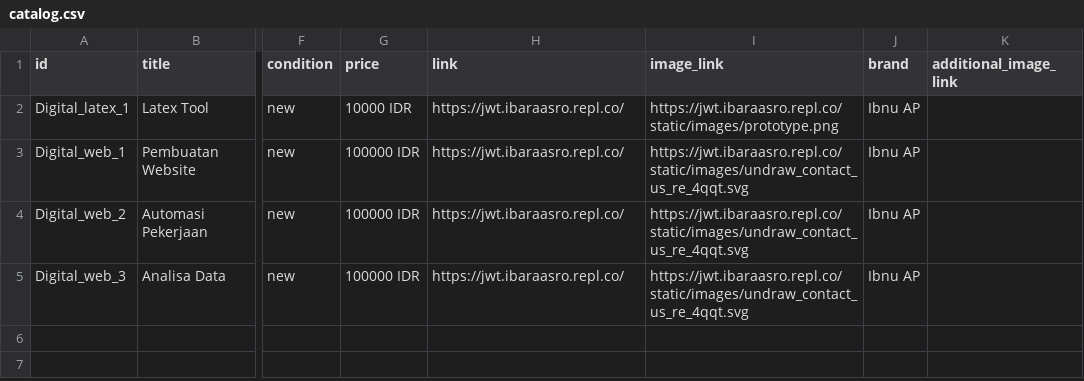
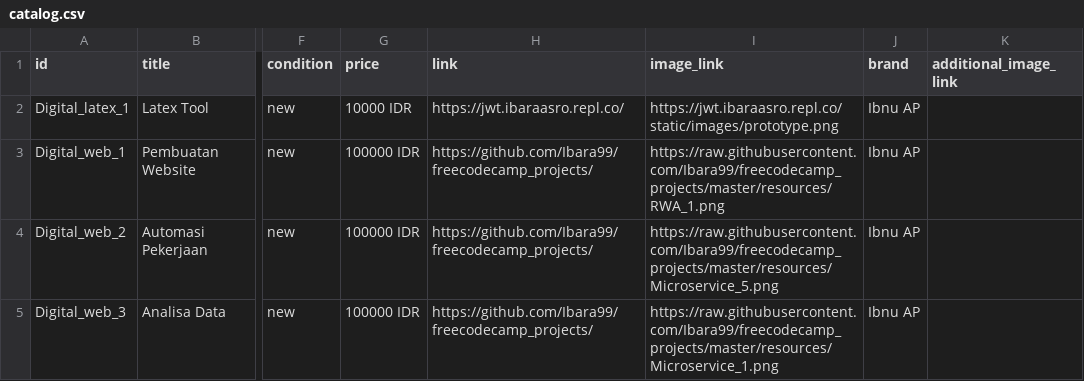
Before and after one commit to Ibara99/freecodecamp_projects, a CSV file: resources/catalog.csv, drawn as a sheet; only a part is shown, gaps mark what is left out; the diff names each change by its address in the sheet, - before the commit and + after, or states it on an @@ line.

Commit message:
Update catalog.csv

```diff
--- a/resources/catalog.csv
+++ b/resources/catalog.csv
-H3:H5 (link): https://jwt.ibaraasro.repl.co/
+H3:H5 (link): https://github.com/Ibara99/freecodecamp_projects/
-I3 (image_link): https://jwt.ibaraasro.repl.co/static/images/undraw_contact_us_re_4qqt.svg
+I3 (image_link): https://raw.githubusercontent.com/Ibara99/freecodecamp_projects/master/resources/RWA_1.png
-I4 (image_link): https://jwt.ibaraasro.repl.co/static/images/undraw_contact_us_re_4qqt.svg
+I4 (image_link): https://raw.githubusercontent.com/Ibara99/freecodecamp_projects/master/resources/Microservice_5.png
-I5 (image_link): https://jwt.ibaraasro.repl.co/static/images/undraw_contact_us_re_4qqt.svg
+I5 (image_link): https://raw.githubusercontent.com/Ibara99/freecodecamp_projects/master/resources/Microservice_1.png
```
